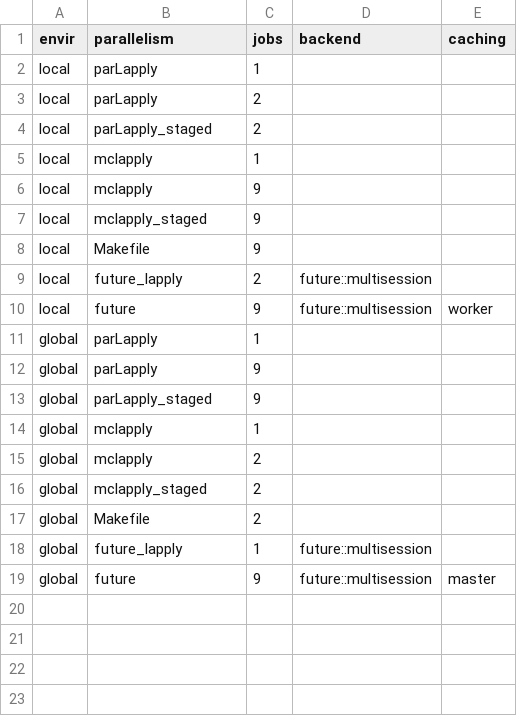
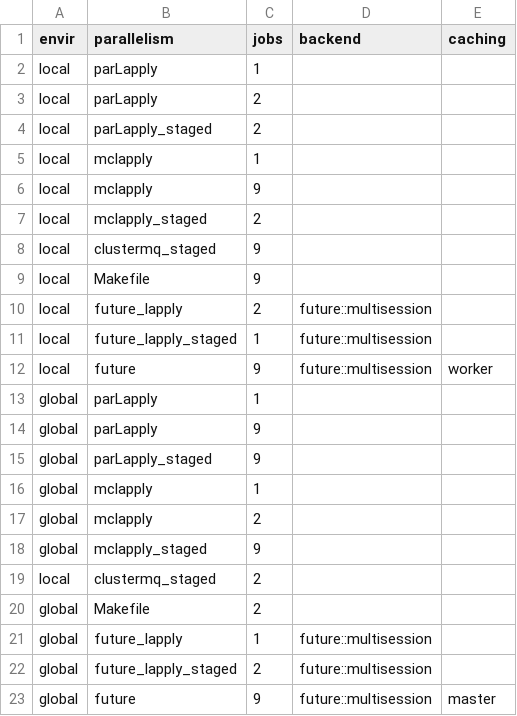
Before and after one commit to ropensci/drake, a CSV file: inst/testing/scenarios.csv, drawn as a sheet.

Commit message:
Fix some tests and add more testing scenarios

```diff
--- a/inst/testing/scenarios.csv
+++ b/inst/testing/scenarios.csv
@@ -6,5 +6,7 @@ envir,parallelism,jobs,backend,caching
 "local","mclapply",9,,
-"local","mclapply_staged",9,,
+"local","mclapply_staged",2,,
+"local","clustermq_staged",9,,
 "local","Makefile",9,,
 "local","future_lapply",2,"future::multisession",
+"local","future_lapply_staged",1,"future::multisession",
 "local","future",9,"future::multisession","worker"
@@ -15,5 +17,7 @@ envir,parallelism,jobs,backend,caching
 "global","mclapply",2,,
-"global","mclapply_staged",2,,
+"global","mclapply_staged",9,,
+"local","clustermq_staged",2,,
 "global","Makefile",2,,
 "global","future_lapply",1,"future::multisession",
+"global","future_lapply_staged",2,"future::multisession",
 "global","future",9,"future::multisession","master"
```
Also changed, not shown: 9 other files.
